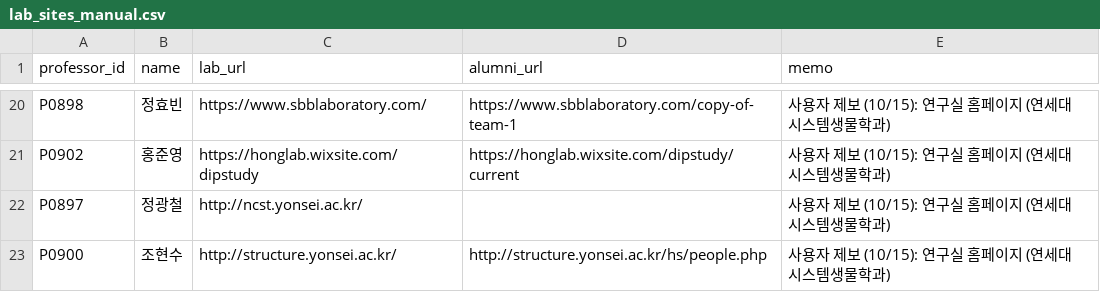
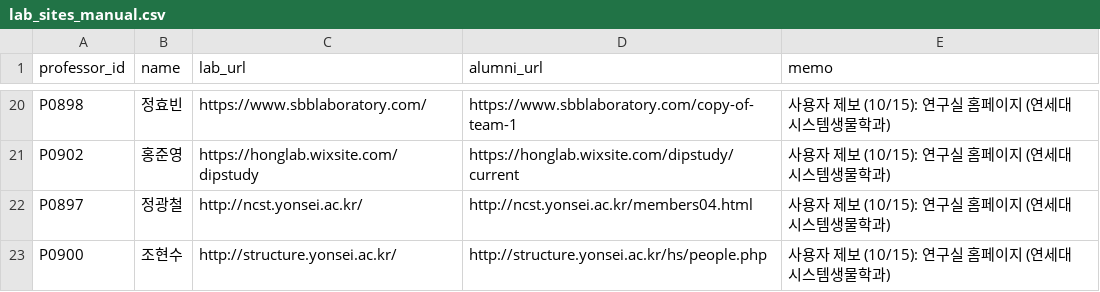
Before and after one commit to hyungjin1213-collab/about_bio, a CSV file: 0. korea bio map/data/lab_sites_manual.csv, drawn as a sheet; only a part is shown, gaps mark what is left out.

```diff
--- a/0. korea bio map/data/lab_sites_manual.csv
+++ b/0. korea bio map/data/lab_sites_manual.csv
@@ -21,3 +21,3 @@ P0898,정효빈,https://www.sbblaboratory.com/,https://www.sbblaboratory.com/cop
 P0902,홍준영,https://honglab.wixsite.com/dipstudy,https://honglab.wixsite.com/dipstudy/current,사용자 제보 (10/15): 연구실 홈페이지 (연세대 시스템생물학과)
-P0897,정광철,http://ncst.yonsei.ac.kr/,,사용자 제보 (10/15): 연구실 홈페이지 (연세대 시스템생물학과)
+P0897,정광철,http://ncst.yonsei.ac.kr/,http://ncst.yonsei.ac.kr/members04.html,사용자 제보 (10/15): 연구실 홈페이지 (연세대 시스템생물학과)
 P0900,조현수,http://structure.yonsei.ac.kr/,http://structure.yonsei.ac.kr/hs/people.php,사용자 제보 (10/15): 연구실 홈페이지 (연세대 시스템생물학과)
```
Also changed, not shown: 2 other files.
